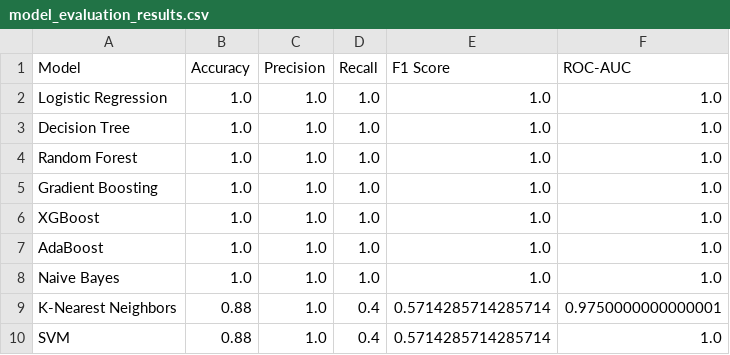
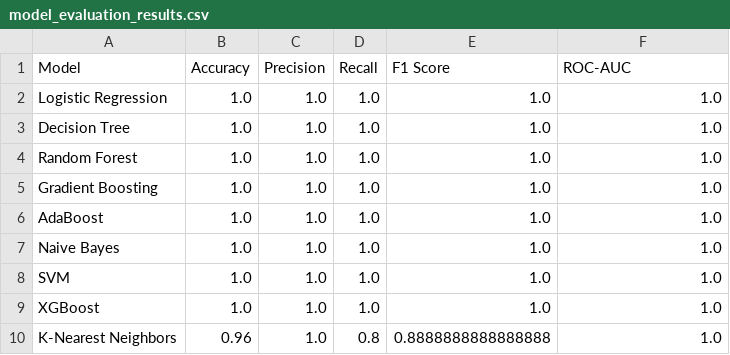
Before and after one commit to eldhosekroy/churn_prediction, a CSV file: outputs/model_evaluation_results.csv, drawn as a sheet.

```diff
--- a/outputs/model_evaluation_results.csv
+++ b/outputs/model_evaluation_results.csv
@@ -5,6 +5,6 @@ Random Forest,1.0,1.0,1.0,1.0,1.0
 Gradient Boosting,1.0,1.0,1.0,1.0,1.0
-XGBoost,1.0,1.0,1.0,1.0,1.0
 AdaBoost,1.0,1.0,1.0,1.0,1.0
 Naive Bayes,1.0,1.0,1.0,1.0,1.0
-K-Nearest Neighbors,0.88,1.0,0.4,0.5714285714285714,0.9750000000000001
-SVM,0.88,1.0,0.4,0.5714285714285714,1.0
+SVM,1.0,1.0,1.0,1.0,1.0
+XGBoost,1.0,1.0,1.0,1.0,1.0
+K-Nearest Neighbors,0.96,1.0,0.8,0.8888888888888888,1.0
```
Also changed, not shown: outputs/candidates_with_suggested_reasons.csv, outputs/feature_importance_report.csv, 4 other files.
